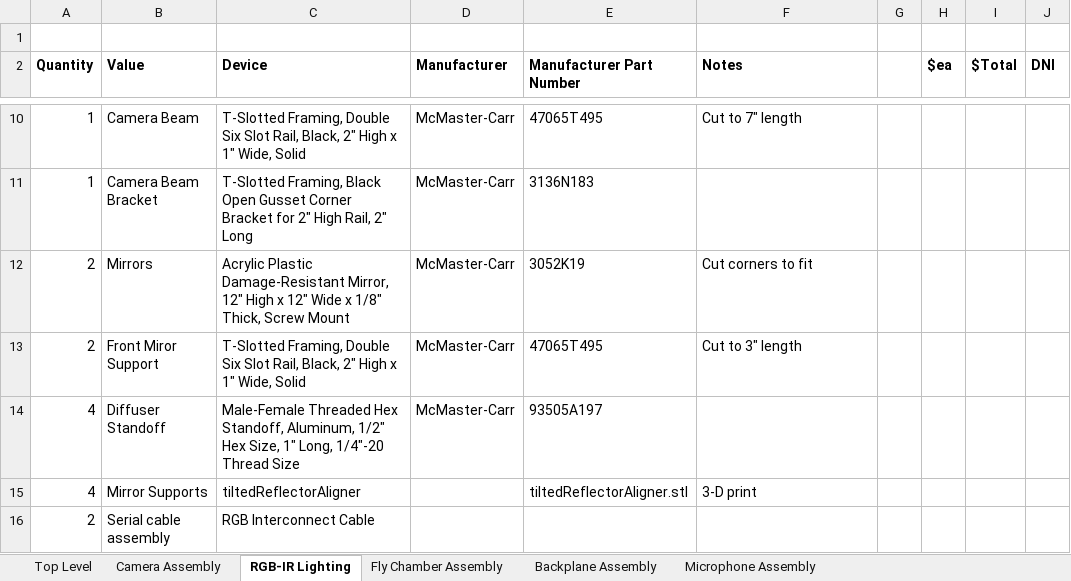
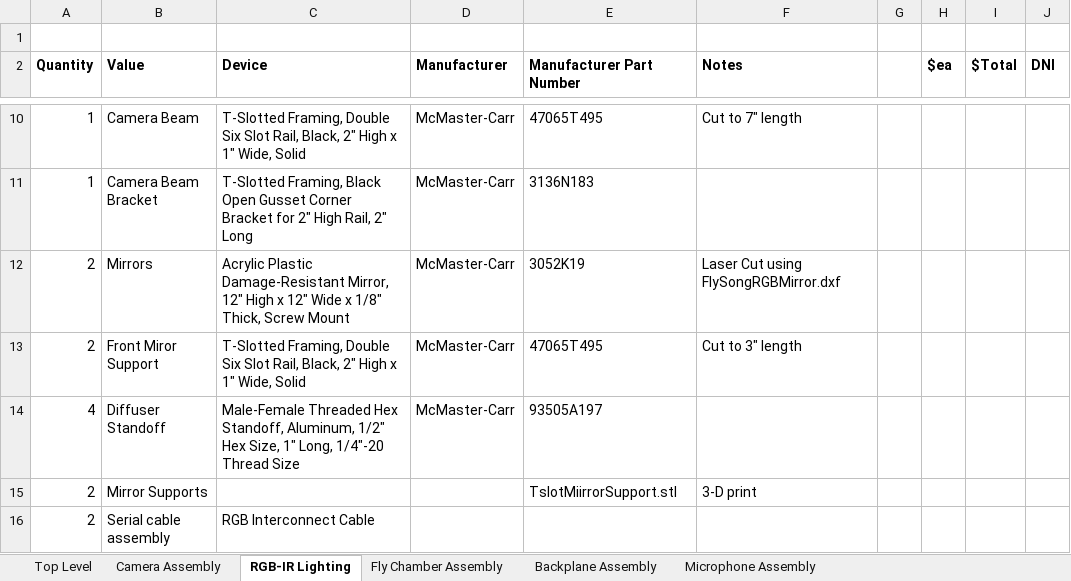
Before and after one commit to janelia-experimental-technology/FlySong, an Excel workbook: 96ChannelRecordingRig.xlsx, sheet RGB-IR Lighting, drawn as a sheet; only a part is shown, gaps mark what is left out; values as stored, in another font and other column widths than the file's, no borders; the diff names each change by its address in the sheet, - before the commit and + after, or states it on an @@ line.

Commit message:
Add mechanical parts to FlySong RGB

```diff
--- a/96ChannelRecordingRig.xlsx (sheet RGB-IR Lighting)
+++ b/96ChannelRecordingRig.xlsx (sheet RGB-IR Lighting)
-F12 (Notes): Cut corners to fit
+F12 (Notes): Laser Cut using FlySongRGBMirror.dxf
-A15 (Quantity): 4
+A15 (Quantity): 2
-C15 (Device): tiltedReflectorAligner
+C15 (Device): (empty)
-E15 (Manufacturer Part Number): tiltedReflectorAligner.stl
+E15 (Manufacturer Part Number): TslotMiirrorSupport.stl
```
Also changed, not shown: 2 other files.
